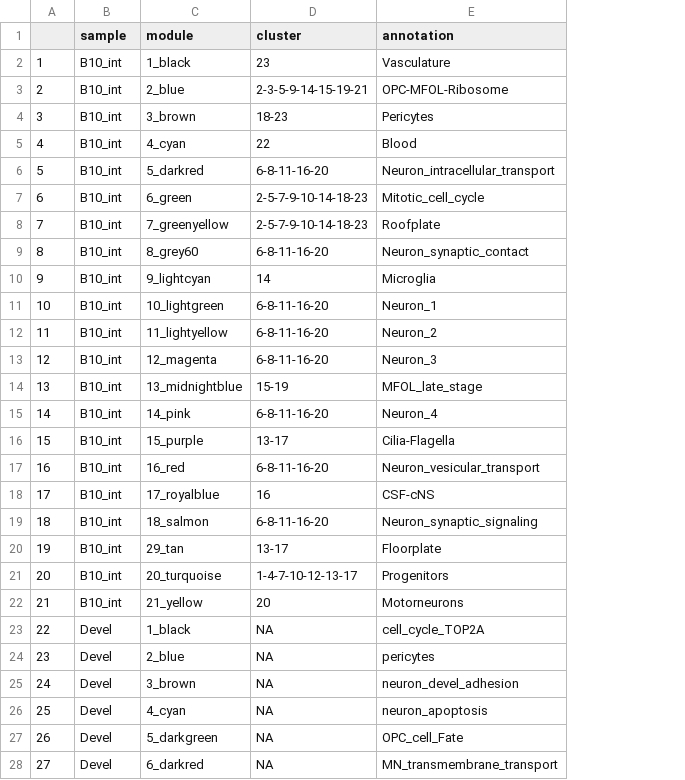
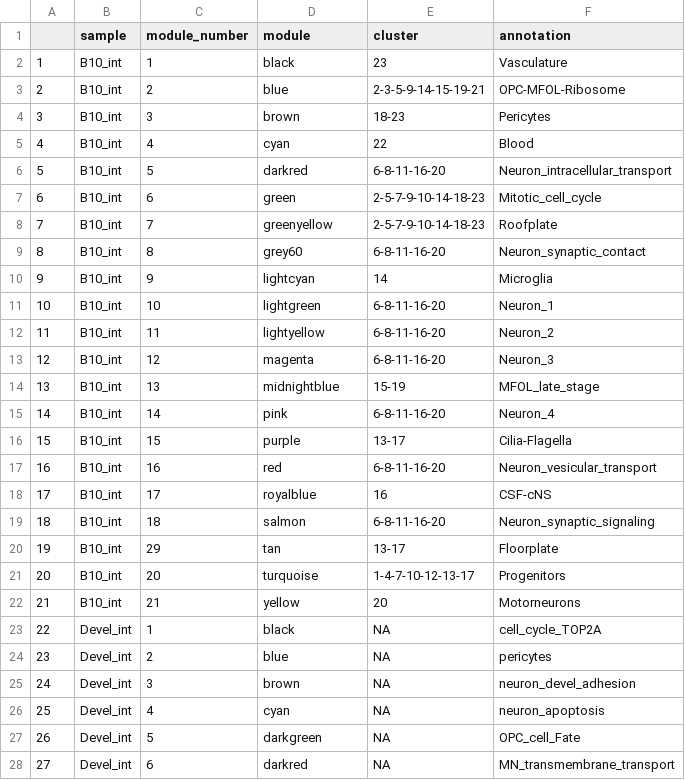
Before and after one commit to safabio/spinal_cord_paper, a CSV file: tables/Supp_table_2.csv, drawn as a sheet; only a part is shown; addresses are those after the commit; the diff covers the shown part only; the diff names each change by its address in the sheet, - before the commit and + after, or states it on an @@ line.

```diff
--- a/tables/Supp_table_2.csv
+++ b/tables/Supp_table_2.csv
+column C (module_number), rows 2-28: 1 | 2 | 3 | 4 | 5 | 6 | 7 | 8 | 9 | 10 | 11 | 12 | 13 | 14 | 15 | 16 | 17 | 18 | 29 | 20 | 21 | 1 | 2 | 3 | 4 | 5 | 6
-D2 (module): 1_black
+D2 (module): black
-D3 (module): 2_blue
+D3 (module): blue
-D4 (module): 3_brown
+D4 (module): brown
-D5 (module): 4_cyan
+D5 (module): cyan
-D6 (module): 5_darkred
+D6 (module): darkred
-D7 (module): 6_green
+D7 (module): green
-D8 (module): 7_greenyellow
+D8 (module): greenyellow
-D9 (module): 8_grey60
+D9 (module): grey60
-D10 (module): 9_lightcyan
+D10 (module): lightcyan
-D11 (module): 10_lightgreen
+D11 (module): lightgreen
-D12 (module): 11_lightyellow
+D12 (module): lightyellow
-D13 (module): 12_magenta
+D13 (module): magenta
-D14 (module): 13_midnightblue
+D14 (module): midnightblue
-D15 (module): 14_pink
+D15 (module): pink
-D16 (module): 15_purple
+D16 (module): purple
-D17 (module): 16_red
+D17 (module): red
-D18 (module): 17_royalblue
+D18 (module): royalblue
-D19 (module): 18_salmon
+D19 (module): salmon
-D20 (module): 29_tan
+D20 (module): tan
-D21 (module): 20_turquoise
+D21 (module): turquoise
-D22 (module): 21_yellow
+D22 (module): yellow
-B23:B28 (sample): Devel
+B23:B28 (sample): Devel_int
-D23 (module): 1_black
+D23 (module): black
-D24 (module): 2_blue
+D24 (module): blue
-D25 (module): 3_brown
+D25 (module): brown
-D26 (module): 4_cyan
+D26 (module): cyan
-D27 (module): 5_darkgreen
+D27 (module): darkgreen
-D28 (module): 6_darkred
+D28 (module): darkred
```
Also changed, not shown: 120 edited cells elsewhere in this file, tables/Supp_table_1.csv, tables/Supp_table_4.csv, 2 other files.
